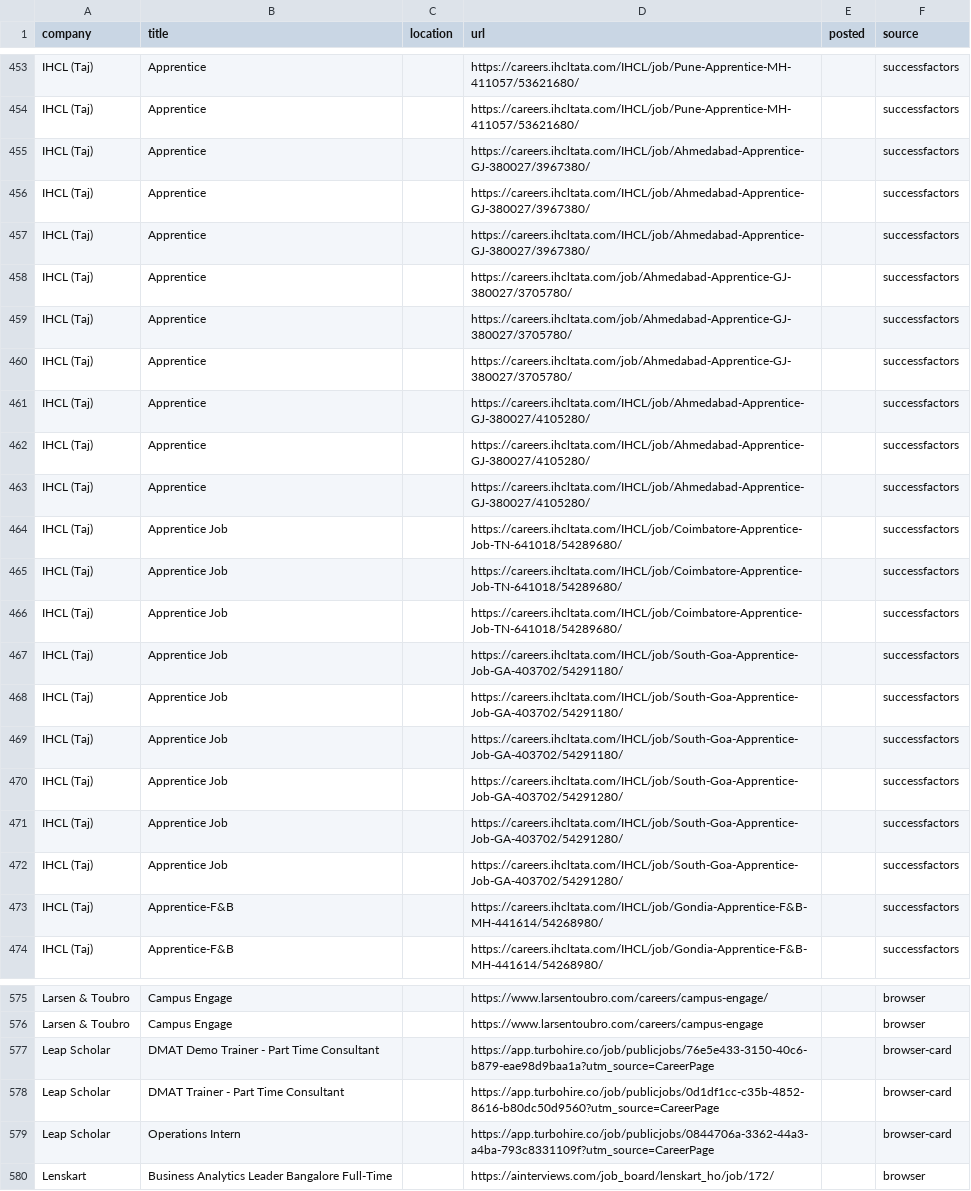
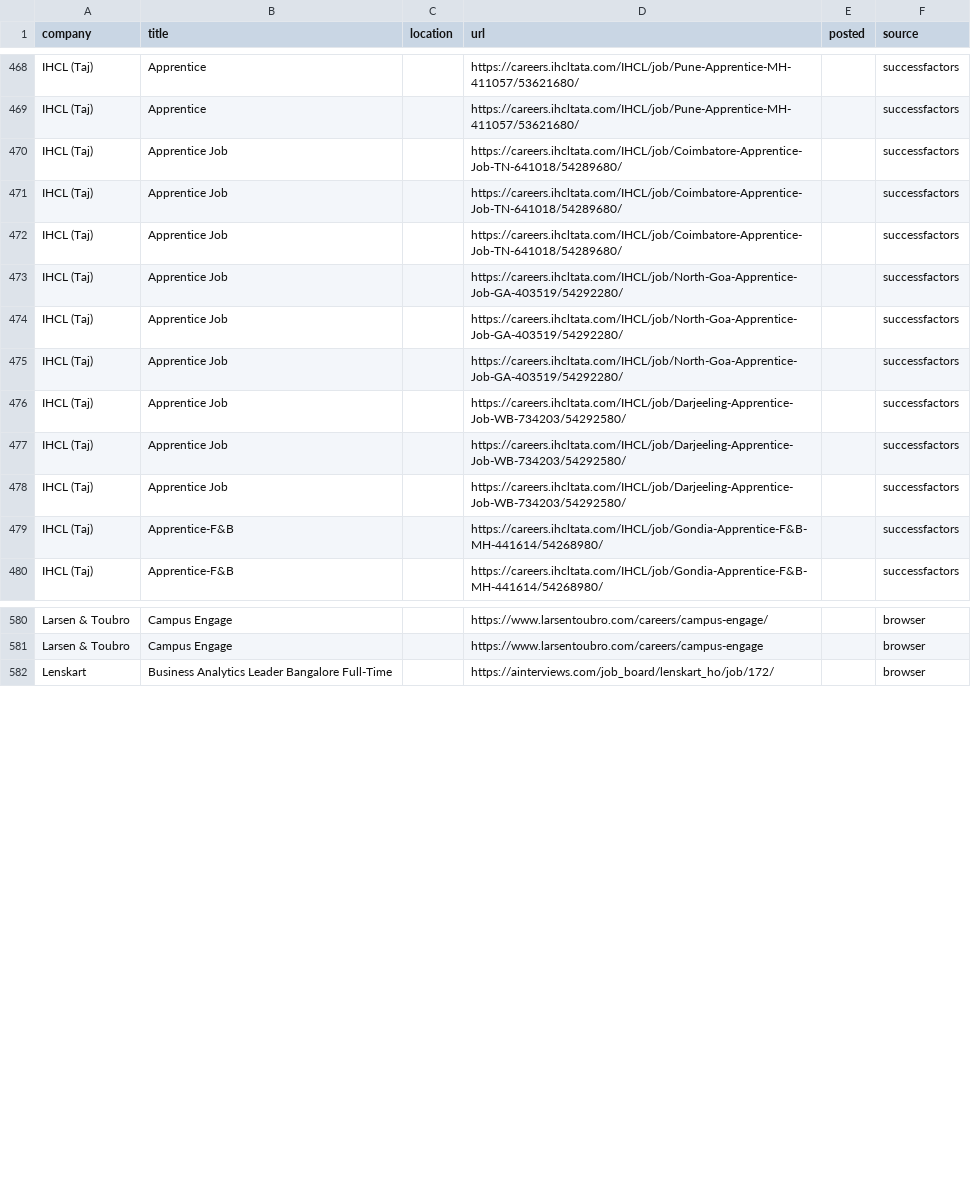
Before and after one commit to Develpr007/jobwatch, a CSV file: output/all_relevant_open.csv, drawn as a sheet; only a part is shown, gaps mark what is left out; the diff covers the shown part only.

```diff
--- a/output/all_relevant_open.csv
+++ b/output/all_relevant_open.csv
@@ -456,11 +471,2 @@ IHCL (Taj),Apprentice,,https://careers.ihcltata.com/IHCL/job/Pune-Apprentice-MH-
 IHCL (Taj),Apprentice,,https://careers.ihcltata.com/IHCL/job/Pune-Apprentice-MH-411057/53621680/,,successfactors
-IHCL (Taj),Apprentice,,https://careers.ihcltata.com/IHCL/job/Ahmedabad-Apprentice-GJ-380027/3967380/,,successfactors
-IHCL (Taj),Apprentice,,https://careers.ihcltata.com/IHCL/job/Ahmedabad-Apprentice-GJ-380027/3967380/,,successfactors
-IHCL (Taj),Apprentice,,https://careers.ihcltata.com/IHCL/job/Ahmedabad-Apprentice-GJ-380027/3967380/,,successfactors
-IHCL (Taj),Apprentice,,https://careers.ihcltata.com/job/Ahmedabad-Apprentice-GJ-380027/3705780/,,successfactors
-IHCL (Taj),Apprentice,,https://careers.ihcltata.com/job/Ahmedabad-Apprentice-GJ-380027/3705780/,,successfactors
-IHCL (Taj),Apprentice,,https://careers.ihcltata.com/job/Ahmedabad-Apprentice-GJ-380027/3705780/,,successfactors
-IHCL (Taj),Apprentice,,https://careers.ihcltata.com/IHCL/job/Ahmedabad-Apprentice-GJ-380027/4105280/,,successfactors
-IHCL (Taj),Apprentice,,https://careers.ihcltata.com/IHCL/job/Ahmedabad-Apprentice-GJ-380027/4105280/,,successfactors
-IHCL (Taj),Apprentice,,https://careers.ihcltata.com/IHCL/job/Ahmedabad-Apprentice-GJ-380027/4105280/,,successfactors
 IHCL (Taj),Apprentice Job,,https://careers.ihcltata.com/IHCL/job/Coimbatore-Apprentice-Job-TN-641018/54289680/,,successfactors
@@ -468,8 +474,8 @@ IHCL (Taj),Apprentice Job,,https://careers.ihcltata.com/IHCL/job/Coimbatore-Appr
 IHCL (Taj),Apprentice Job,,https://careers.ihcltata.com/IHCL/job/Coimbatore-Apprentice-Job-TN-641018/54289680/,,successfactors
-IHCL (Taj),Apprentice Job,,https://careers.ihcltata.com/IHCL/job/South-Goa-Apprentice-Job-GA-403702/54291180/,,successfactors
-IHCL (Taj),Apprentice Job,,https://careers.ihcltata.com/IHCL/job/South-Goa-Apprentice-Job-GA-403702/54291180/,,successfactors
-IHCL (Taj),Apprentice Job,,https://careers.ihcltata.com/IHCL/job/South-Goa-Apprentice-Job-GA-403702/54291180/,,successfactors
-IHCL (Taj),Apprentice Job,,https://careers.ihcltata.com/IHCL/job/South-Goa-Apprentice-Job-GA-403702/54291280/,,successfactors
-IHCL (Taj),Apprentice Job,,https://careers.ihcltata.com/IHCL/job/South-Goa-Apprentice-Job-GA-403702/54291280/,,successfactors
-IHCL (Taj),Apprentice Job,,https://careers.ihcltata.com/IHCL/job/South-Goa-Apprentice-Job-GA-403702/54291280/,,successfactors
+IHCL (Taj),Apprentice Job,,https://careers.ihcltata.com/IHCL/job/North-Goa-Apprentice-Job-GA-403519/54292280/,,successfactors
+IHCL (Taj),Apprentice Job,,https://careers.ihcltata.com/IHCL/job/North-Goa-Apprentice-Job-GA-403519/54292280/,,successfactors
+IHCL (Taj),Apprentice Job,,https://careers.ihcltata.com/IHCL/job/North-Goa-Apprentice-Job-GA-403519/54292280/,,successfactors
+IHCL (Taj),Apprentice Job,,https://careers.ihcltata.com/IHCL/job/Darjeeling-Apprentice-Job-WB-734203/54292580/,,successfactors
+IHCL (Taj),Apprentice Job,,https://careers.ihcltata.com/IHCL/job/Darjeeling-Apprentice-Job-WB-734203/54292580/,,successfactors
+IHCL (Taj),Apprentice Job,,https://careers.ihcltata.com/IHCL/job/Darjeeling-Apprentice-Job-WB-734203/54292580/,,successfactors
 IHCL (Taj),Apprentice-F&B,,https://careers.ihcltata.com/IHCL/job/Gondia-Apprentice-F&B-MH-441614/54268980/,,successfactors
@@ -578,5 +583,2 @@ Larsen & Toubro,Campus Engage,,https://www.larsentoubro.com/careers/campus-engag
 Larsen & Toubro,Campus Engage,,https://www.larsentoubro.com/careers/campus-engage,,browser
-Leap Scholar,DMAT Demo Trainer - Part Time Consultant,,https://app.turbohire.co/job/publicjobs/76e5e433-3150-40c6-b879-eae98d9baa1a?utm_source=CareerPage,,browser-card
-Leap Scholar,DMAT Trainer - Part Time Consultant,,https://app.turbohire.co/job/publicjobs/0d1df1cc-c35b-4852-8616-b80dc50d9560?utm_source=CareerPage,,browser-card
-Leap Scholar,Operations Intern,,https://app.turbohire.co/job/publicjobs/0844706a-3362-44a3-a4ba-793c8331109f?utm_source=CareerPage,,browser-card
 Lenskart,Business Analytics Leader Bangalore Full-Time,,https://ainterviews.com/job_board/lenskart_ho/job/172/,,browser
```
Also changed, not shown: 24 added rows, 3 removed rows and 3 moved rows elsewhere in this file, output/new_jobs.csv, 3 other files.
